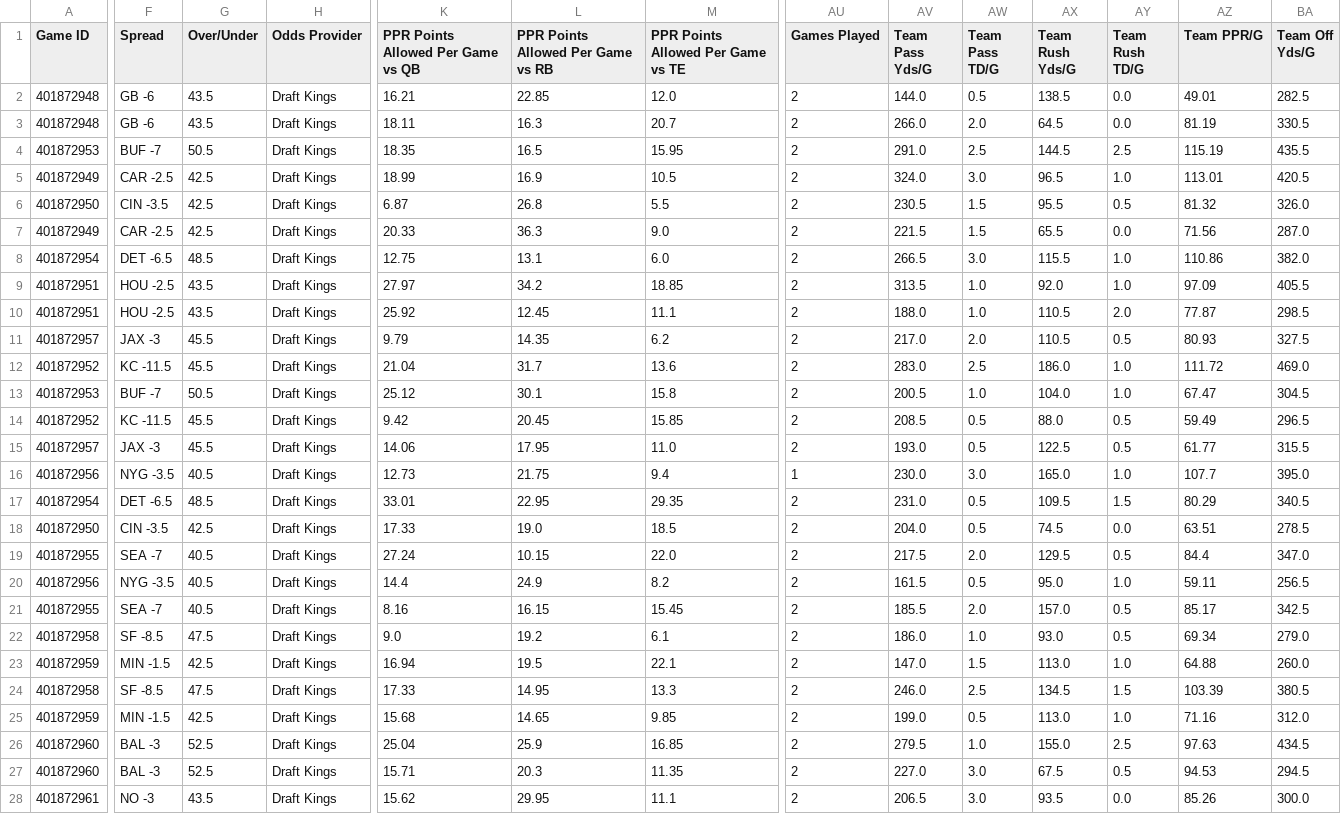
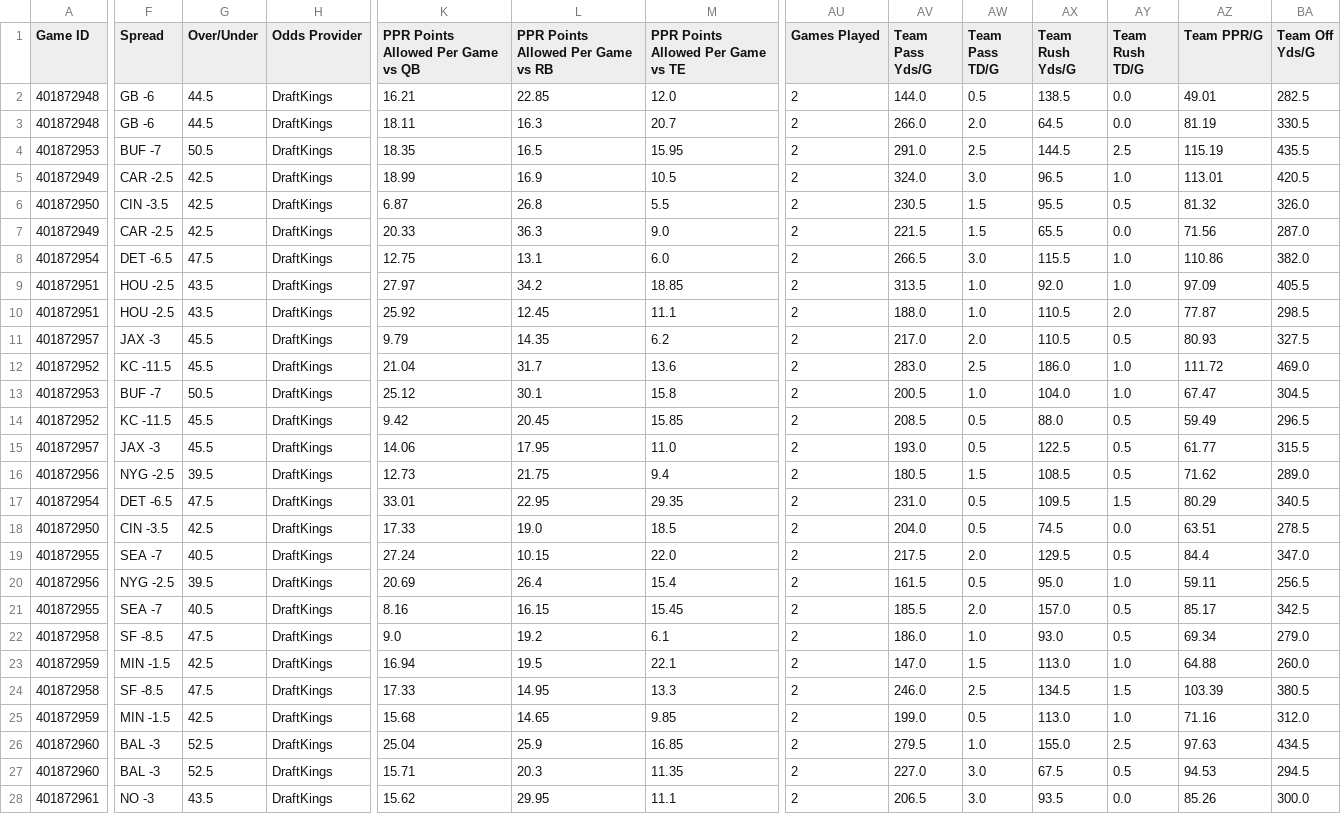
Before and after one commit to HitByOne/nlfdashboard, a CSV file: site/data/nfl_2026_upcoming_matchups.csv, drawn as a sheet; only a part is shown, gaps mark what is left out; the diff covers the shown part only; the diff names each change by its address in the sheet, - before the commit and + after, or states it on an @@ line.

```diff
--- a/site/data/nfl_2026_upcoming_matchups.csv
+++ b/site/data/nfl_2026_upcoming_matchups.csv
-G2:G3 (Over/Under): 43.5
+G2:G3 (Over/Under): 44.5
-H2:H28 (Odds Provider): Draft Kings
+H2:H28 (Odds Provider): DraftKings
-G8 (Over/Under): 48.5
+G8 (Over/Under): 47.5
-F16 (Spread): NYG -3.5
+F16 (Spread): NYG -2.5
-G16 (Over/Under): 40.5
+G16 (Over/Under): 39.5
-AU16 (Games Played): 1
+AU16 (Games Played): 2
-AV16 (Team Pass Yds/G): 230.0
+AV16 (Team Pass Yds/G): 180.5
-AW16 (Team Pass TD/G): 3.0
+AW16 (Team Pass TD/G): 1.5
-AX16 (Team Rush Yds/G): 165.0
+AX16 (Team Rush Yds/G): 108.5
-AY16 (Team Rush TD/G): 1.0
+AY16 (Team Rush TD/G): 0.5
-AZ16 (Team PPR/G): 107.7
+AZ16 (Team PPR/G): 71.62
-BA16 (Team Off Yds/G): 395.0
+BA16 (Team Off Yds/G): 289.0
-G17 (Over/Under): 48.5
+G17 (Over/Under): 47.5
-F20 (Spread): NYG -3.5
+F20 (Spread): NYG -2.5
-G20 (Over/Under): 40.5
+G20 (Over/Under): 39.5
-K20: 14.4
+K20: 20.69
-L20: 24.9
+L20: 26.4
-M20: 8.2
+M20: 15.4
```
Also changed, not shown: 52 edited cells elsewhere in this file, site/data/nfl_2026_defense_vs_position.csv, site/data/nfl_2026_milestones.csv, 4 other files.
